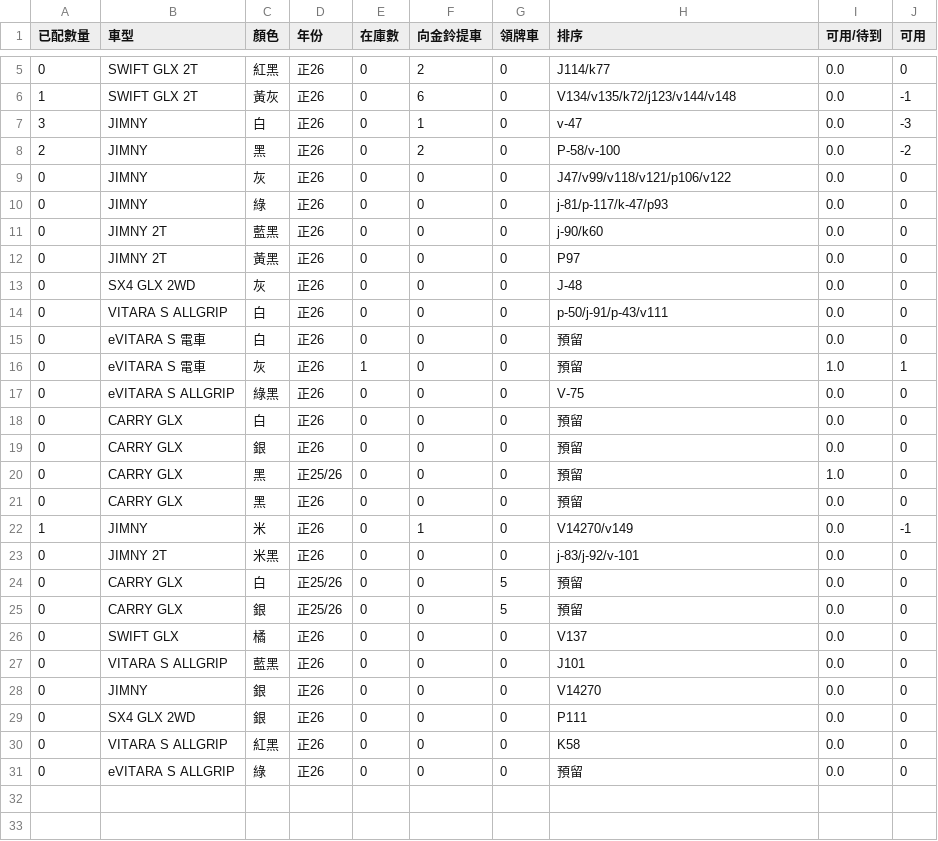
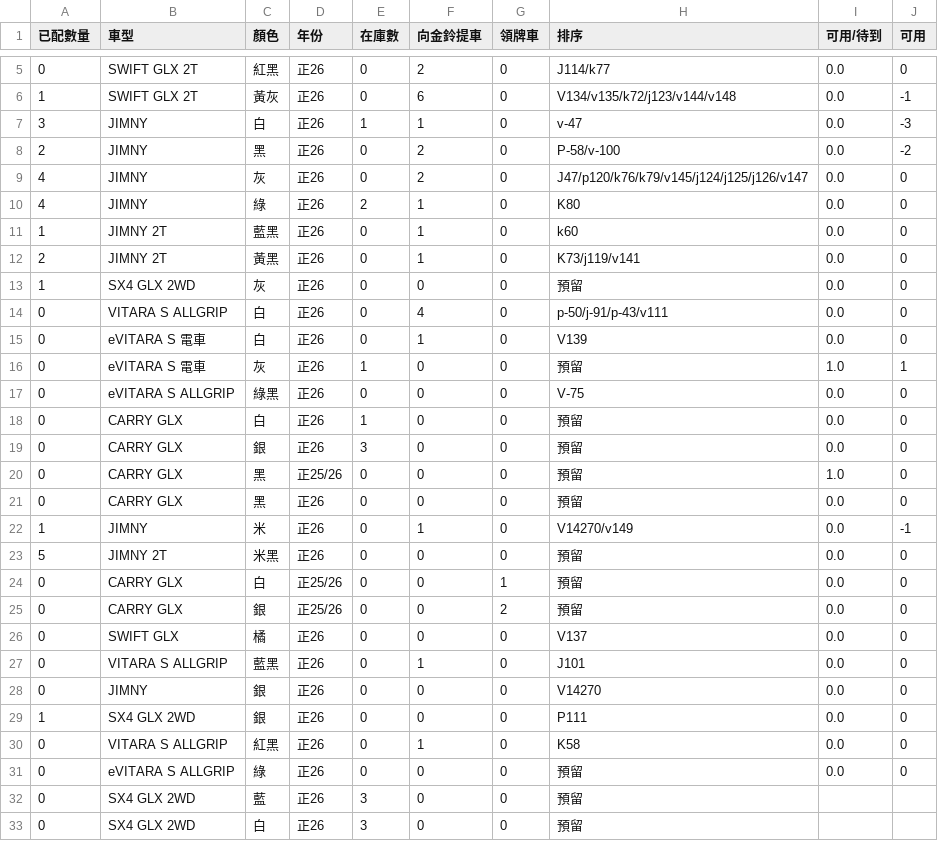
Before and after one commit to subarudms/suzuki-inventory, a CSV file: inventory.csv, drawn as a sheet; only a part is shown, gaps mark what is left out.

Commit message:
Update: 2026-07-20 06:57:37.941747

```diff
--- a/inventory.csv
+++ b/inventory.csv
@@ -6,15 +6,15 @@
 1,SWIFT GLX 2T,黃灰,正26,0,6,0,V134/v135/k72/j123/v144/v148,0.0,-1
-3,JIMNY,白,正26,0,1,0,v-47,0.0,-3
+3,JIMNY,白,正26,1,1,0,v-47,0.0,-3
 2,JIMNY,黑,正26,0,2,0,P-58/v-100,0.0,-2
-0,JIMNY,灰,正26,0,0,0,J47/v99/v118/v121/p106/v122,0.0,0
-0,JIMNY,綠,正26,0,0,0,j-81/p-117/k-47/p93,0.0,0
-0,JIMNY 2T,藍黑,正26,0,0,0,j-90/k60,0.0,0
-0,JIMNY 2T,黃黑,正26,0,0,0,P97,0.0,0
-0,SX4 GLX 2WD,灰,正26,0,0,0,J-48,0.0,0
-0,VITARA S ALLGRIP,白,正26,0,0,0,p-50/j-91/p-43/v111,0.0,0
-0,eVITARA S 電車,白,正26,0,0,0,預留,0.0,0
+4,JIMNY,灰,正26,0,2,0,J47/p120/k76/k79/v145/j124/j125/j126/v147,0.0,0
+4,JIMNY,綠,正26,2,1,0,K80,0.0,0
+1,JIMNY 2T,藍黑,正26,0,1,0,k60,0.0,0
+2,JIMNY 2T,黃黑,正26,0,1,0,K73/j119/v141,0.0,0
+1,SX4 GLX 2WD,灰,正26,0,0,0,預留,0.0,0
+0,VITARA S ALLGRIP,白,正26,0,4,0,p-50/j-91/p-43/v111,0.0,0
+0,eVITARA S 電車,白,正26,0,1,0,V139,0.0,0
 0,eVITARA S 電車,灰,正26,1,0,0,預留,1.0,1
 0,eVITARA S ALLGRIP,綠黑,正26,0,0,0,V-75,0.0,0
-0,CARRY GLX,白,正26,0,0,0,預留,0.0,0
-0,CARRY GLX,銀,正26,0,0,0,預留,0.0,0
+0,CARRY GLX,白,正26,1,0,0,預留,0.0,0
+0,CARRY GLX,銀,正26,3,0,0,預留,0.0,0
 0,CARRY GLX,黑,正25/26,0,0,0,預留,1.0,0
@@ -22,10 +22,12 @@
 1,JIMNY,米,正26,0,1,0,V14270/v149,0.0,-1
-0,JIMNY 2T,米黑,正26,0,0,0,j-83/j-92/v-101,0.0,0
-0,CARRY GLX,白,正25/26,0,0,5,預留,0.0,0
-0,CARRY GLX,銀,正25/26,0,0,5,預留,0.0,0
+5,JIMNY 2T,米黑,正26,0,0,0,預留,0.0,0
+0,CARRY GLX,白,正25/26,0,0,1,預留,0.0,0
+0,CARRY GLX,銀,正25/26,0,0,2,預留,0.0,0
 0,SWIFT GLX,橘,正26,0,0,0,V137,0.0,0
-0,VITARA  S ALLGRIP,藍黑,正26,0,0,0,J101,0.0,0
+0,VITARA  S ALLGRIP,藍黑,正26,0,1,0,J101,0.0,0
 0,JIMNY,銀,正26,0,0,0,V14270,0.0,0
-0,SX4 GLX 2WD,銀,正26,0,0,0,P111,0.0,0
-0,VITARA S ALLGRIP,紅黑,正26,0,0,0,K58,0.0,0
+1,SX4 GLX 2WD,銀,正26,0,0,0,P111,0.0,0
+0,VITARA S ALLGRIP,紅黑,正26,0,1,0,K58,0.0,0
 0,eVITARA S ALLGRIP ,綠,正26,0,0,0,預留,0.0,0
+0,SX4 GLX 2WD,藍,正26,3,0,0,預留,,
+0,SX4 GLX 2WD,白,正26,3,0,0,預留,,
```
